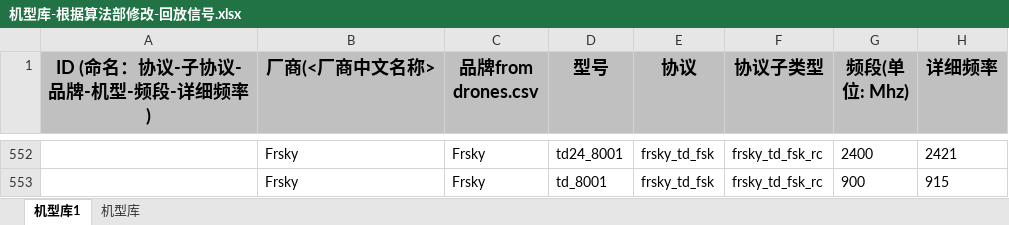
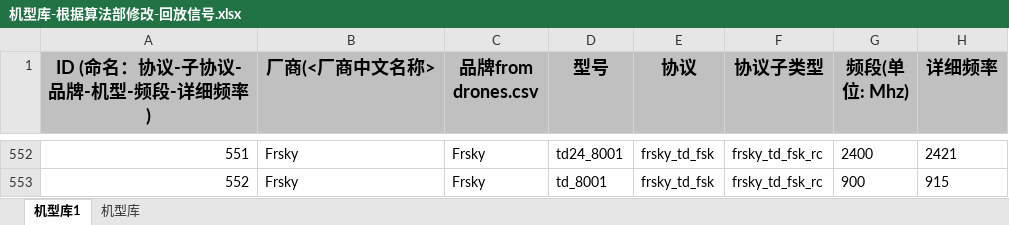
Before and after one commit to tiaodan/lz_engine_autotest, an Excel workbook: excel/机型库-根据算法部修改-回放信号.xlsx, sheet 机型库1, drawn as a sheet; only a part is shown, gaps mark what is left out; values as stored, in another font and other column widths than the file's, no borders; the diff covers the shown part only; the diff names each change by its address in the sheet, - before the commit and + after, or states it on an @@ line.

```diff
--- a/excel/机型库-根据算法部修改-回放信号.xlsx (sheet 机型库1)
+++ b/excel/机型库-根据算法部修改-回放信号.xlsx (sheet 机型库1)
-A552 (ID (命名：协议-子协议-品牌-机型-频段-详细频率)): (empty)
+A552 (ID (命名：协议-子协议-品牌-机型-频段-详细频率)): 551
-A553 (ID (命名：协议-子协议-品牌-机型-频段-详细频率)): (empty)
+A553 (ID (命名：协议-子协议-品牌-机型-频段-详细频率)): 552
```
Also changed, not shown: 2 removed rows and 30 edited cells elsewhere in this sheet, sheet 机型库, hidden cells, excel/机型库-根据算法部修改.xlsx, 3 other files.
